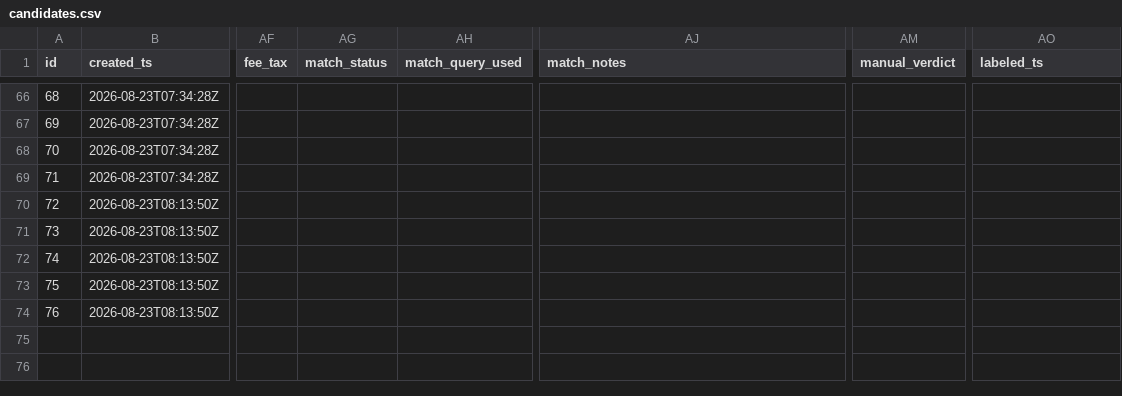
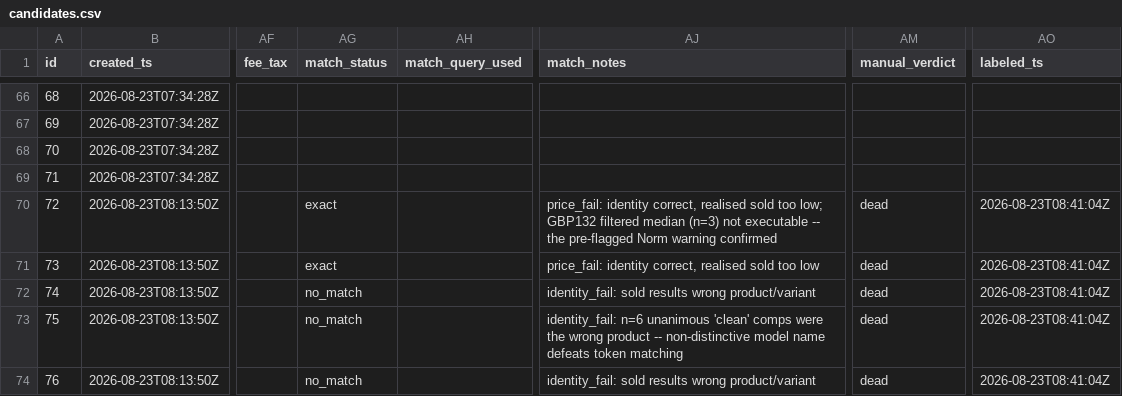
Before and after one commit to ebukaene22-rgb/cv-editor, a CSV file: arbitrage/history/candidates.csv, drawn as a sheet; only a part is shown, gaps mark what is left out; the diff names each change by its address in the sheet, - before the commit and + after, or states it on an @@ line.

```diff
--- a/arbitrage/history/candidates.csv
+++ b/arbitrage/history/candidates.csv
-AG70:AG71 (match_status): (empty)
+AG70:AG71 (match_status): exact
-AJ70 (match_notes): (empty)
+AJ70 (match_notes): price_fail: identity correct, realised sold too low; GBP132 filtered median (n=3) not executable -- the pre-flagged Norm warning confirmed
-AM70:AM74 (manual_verdict): (empty)
+AM70:AM74 (manual_verdict): dead
-AO70:AO74 (labeled_ts): (empty)
+AO70:AO74 (labeled_ts): 2026-08-23T08:41:04Z
-AJ71 (match_notes): (empty)
+AJ71 (match_notes): price_fail: identity correct, realised sold too low
-AG72:AG74 (match_status): (empty)
+AG72:AG74 (match_status): no_match
-AJ72 (match_notes): (empty)
+AJ72 (match_notes): identity_fail: sold results wrong product/variant
-AJ73 (match_notes): (empty)
+AJ73 (match_notes): identity_fail: n=6 unanimous 'clean' comps were the wrong product -- non-distinctive model name defeats token matching
-AJ74 (match_notes): (empty)
+AJ74 (match_notes): identity_fail: sold results wrong product/variant
```
Also changed, not shown: arbitrage/labels-ledger.csv, 1 other file.
